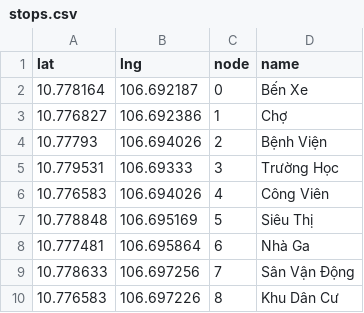
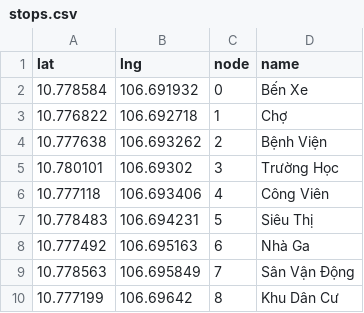
Before and after one commit to XuanThiet2712/TestMap_LTDT, a CSV file: TestMap/Data/demo_9/stops.csv, drawn as a sheet.

```diff
--- a/TestMap/Data/demo_9/stops.csv
+++ b/TestMap/Data/demo_9/stops.csv
@@ -1,10 +1,10 @@
 lat,lng,node,name
-10.778164,106.692187,0,Bến Xe
-10.776827,106.692386,1,Chợ
-10.77793,106.694026,2,Bệnh Viện
-10.779531,106.69333,3,Trường Học
-10.776583,106.694026,4,Công Viên
-10.778848,106.695169,5,Siêu Thị
-10.777481,106.695864,6,Nhà Ga
-10.778633,106.697256,7,Sân Vận Động
-10.776583,106.697226,8,Khu Dân Cư
+10.778584,106.691932,0,Bến Xe
+10.776822,106.692718,1,Chợ
+10.777638,106.693262,2,Bệnh Viện
+10.780101,106.69302,3,Trường Học
+10.777118,106.693406,4,Công Viên
+10.778483,106.694231,5,Siêu Thị
+10.777492,106.695163,6,Nhà Ga
+10.778563,106.695849,7,Sân Vận Động
+10.777199,106.69642,8,Khu Dân Cư
```
Also changed, not shown: TestMap/Data/demo_9/pois.csv, TestMap/Data/demo_9/routes.csv, 11 other files.
